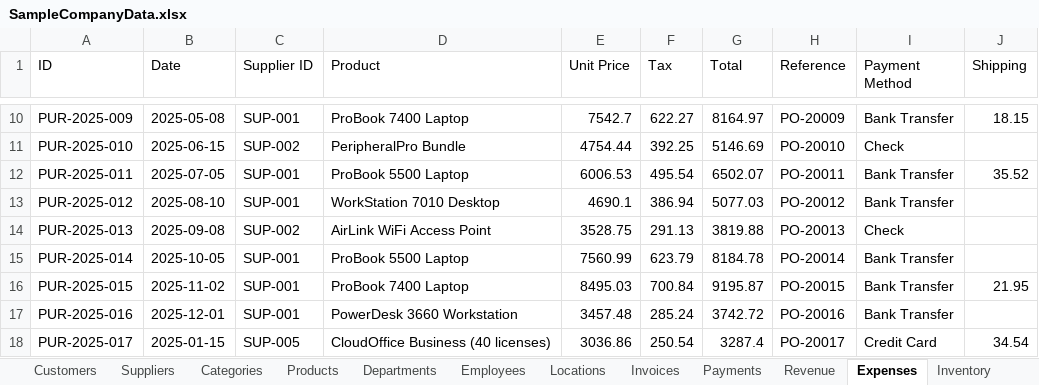
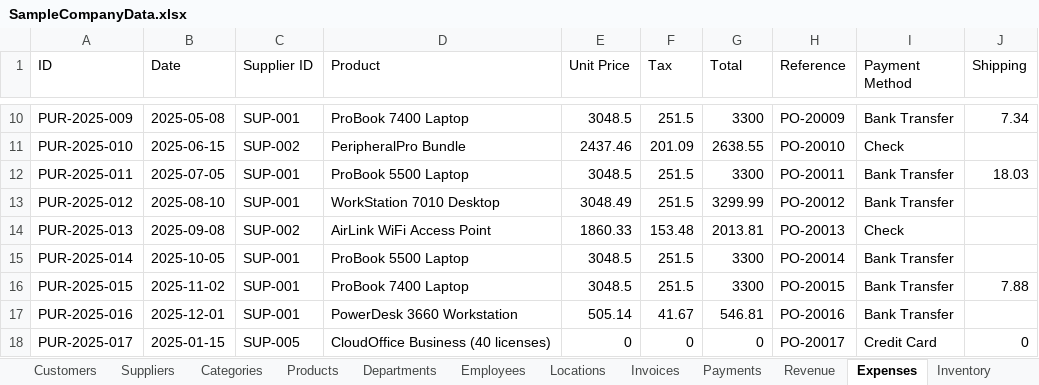
Before and after one commit to ArgoRobots/Argo-Books-Avalonia, an Excel workbook: ArgoBooks/Resources/SampleCompanyData.xlsx, sheet Expenses, drawn as a sheet; only a part is shown, gaps mark what is left out; values as stored, in another font and other column widths than the file's, no borders; the diff covers the shown part only; the diff names each change by its address in the sheet, - before the commit and + after, or states it on an @@ line.

```diff
--- a/ArgoBooks/Resources/SampleCompanyData.xlsx (sheet Expenses)
+++ b/ArgoBooks/Resources/SampleCompanyData.xlsx (sheet Expenses)
-E10 (Unit Price): 7542.7
+E10 (Unit Price): 3048.5
-F10 (Tax): 622.27
+F10 (Tax): 251.5
-G10 (Total): 8164.97
+G10 (Total): 3300
-J10 (Shipping): 18.15
+J10 (Shipping): 7.34
-E11 (Unit Price): 4754.44
+E11 (Unit Price): 2437.46
-F11 (Tax): 392.25
+F11 (Tax): 201.09
-G11 (Total): 5146.69
+G11 (Total): 2638.55
-E12 (Unit Price): 6006.53
+E12 (Unit Price): 3048.5
-F12 (Tax): 495.54
+F12 (Tax): 251.5
-G12 (Total): 6502.07
+G12 (Total): 3300
-J12 (Shipping): 35.52
+J12 (Shipping): 18.03
-E13 (Unit Price): 4690.1
+E13 (Unit Price): 3048.49
-F13 (Tax): 386.94
+F13 (Tax): 251.5
-G13 (Total): 5077.03
+G13 (Total): 3299.99
-E14 (Unit Price): 3528.75
+E14 (Unit Price): 1860.33
-F14 (Tax): 291.13
+F14 (Tax): 153.48
-G14 (Total): 3819.88
+G14 (Total): 2013.81
-E15 (Unit Price): 7560.99
+E15 (Unit Price): 3048.5
-F15 (Tax): 623.79
+F15 (Tax): 251.5
-G15 (Total): 8184.78
+G15 (Total): 3300
-E16 (Unit Price): 8495.03
+E16 (Unit Price): 3048.5
-F16 (Tax): 700.84
+F16 (Tax): 251.5
-G16 (Total): 9195.87
+G16 (Total): 3300
-J16 (Shipping): 21.95
+J16 (Shipping): 7.88
-E17 (Unit Price): 3457.48
+E17 (Unit Price): 505.14
-F17 (Tax): 285.24
+F17 (Tax): 41.67
-G17 (Total): 3742.72
+G17 (Total): 546.81
-E18 (Unit Price): 3036.86
+E18 (Unit Price): 0
-F18 (Tax): 250.54
+F18 (Tax): 0
-G18 (Total): 3287.4
+G18 (Total): 0
-J18 (Shipping): 34.54
+J18 (Shipping): 0
```
Also changed, not shown: 95 edited cells elsewhere in this sheet, sheet Employees, 2 other files.
